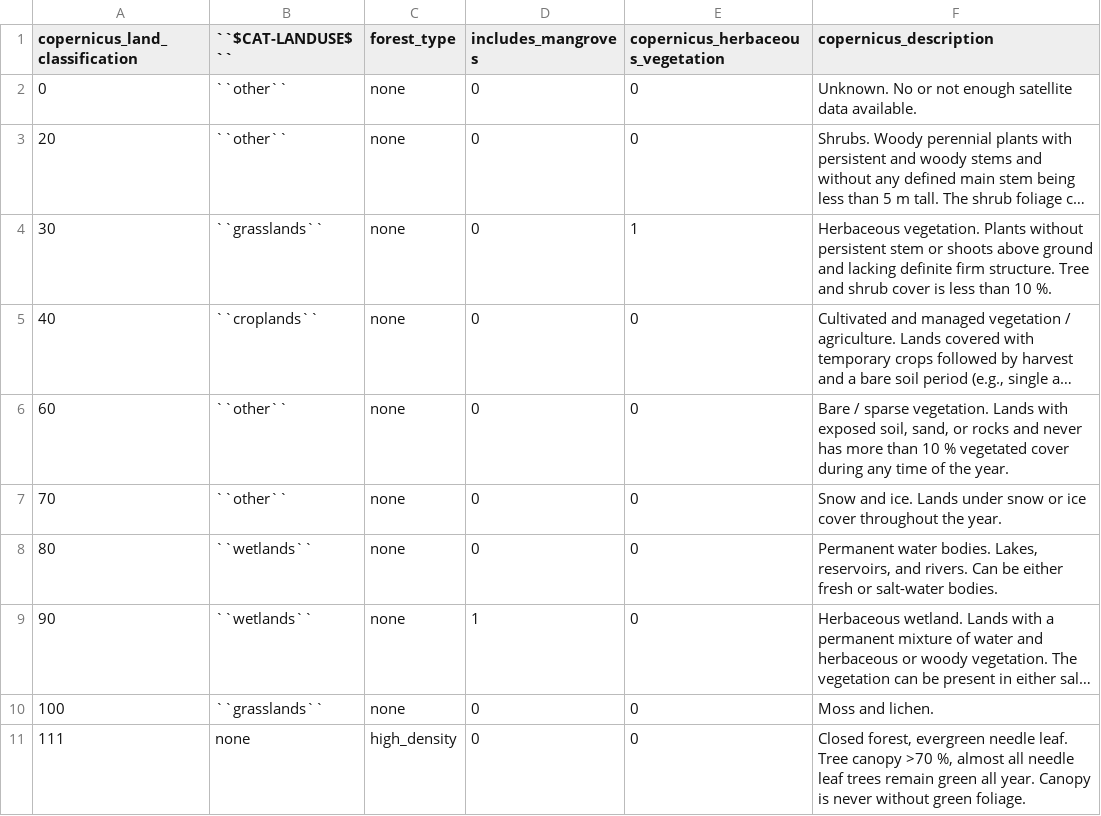
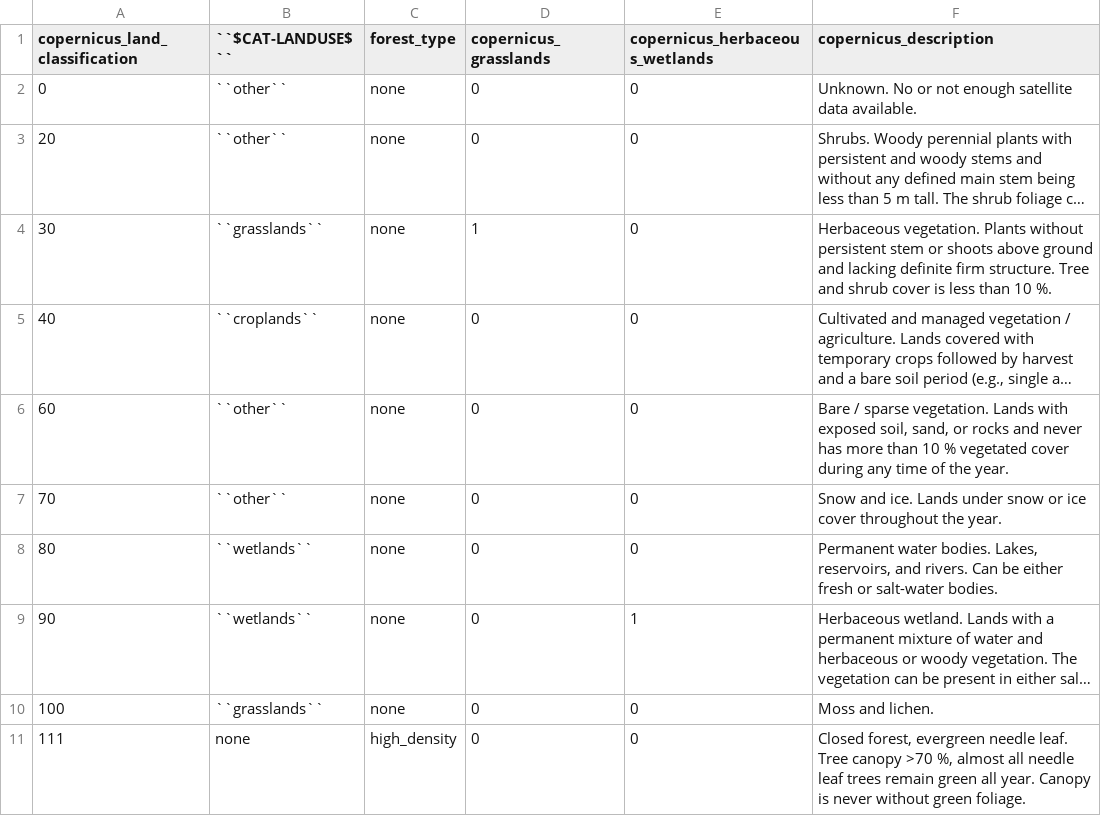
Before and after one commit to jcsyme/sisepuede, a CSV file: ref/data_crosswalks/copernicus_land_cover_categories.csv, drawn as a sheet; only a part is shown; long unchanged cells end in …; the diff names each change by its address in the sheet, - before the commit and + after, or states it on an @@ line.

Commit message:
updated copernicus cw again

```diff
--- a/ref/data_crosswalks/copernicus_land_cover_categories.csv
+++ b/ref/data_crosswalks/copernicus_land_cover_categories.csv
-D1: includes_mangroves
+D1: copernicus_grasslands
-E1: copernicus_herbaceous_vegetation
+E1: copernicus_herbaceous_wetlands
-D4 (copernicus_grasslands): 0
+D4 (copernicus_grasslands): 1
-E4 (copernicus_herbaceous_wetlands): 1
+E4 (copernicus_herbaceous_wetlands): 0
-D9 (copernicus_grasslands): 1
+D9 (copernicus_grasslands): 0
-E9 (copernicus_herbaceous_wetlands): 0
+E9 (copernicus_herbaceous_wetlands): 1
```
